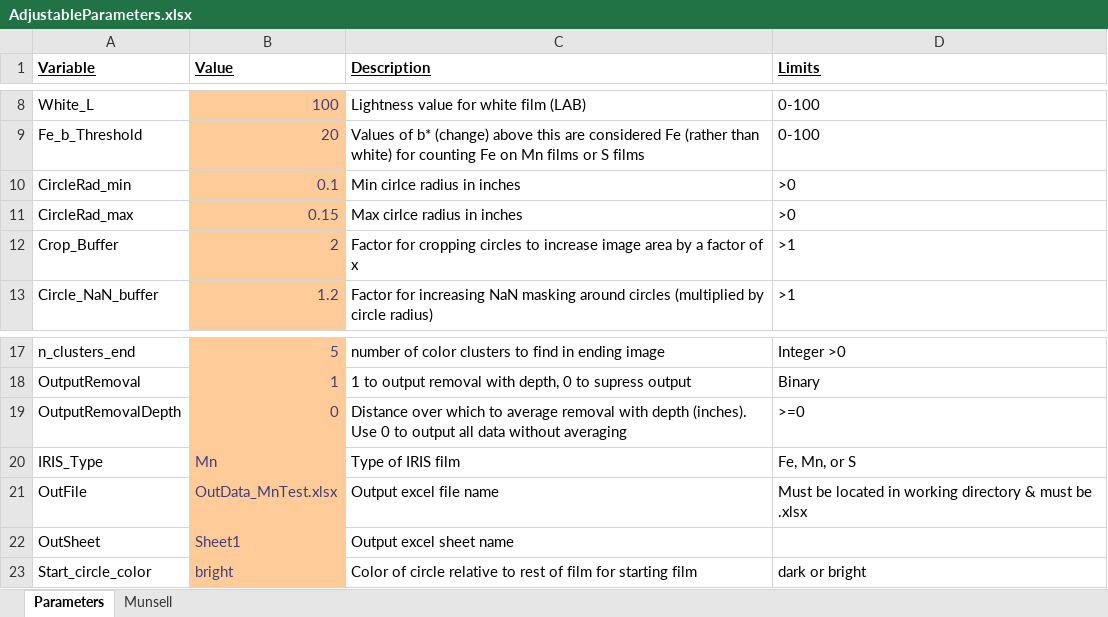
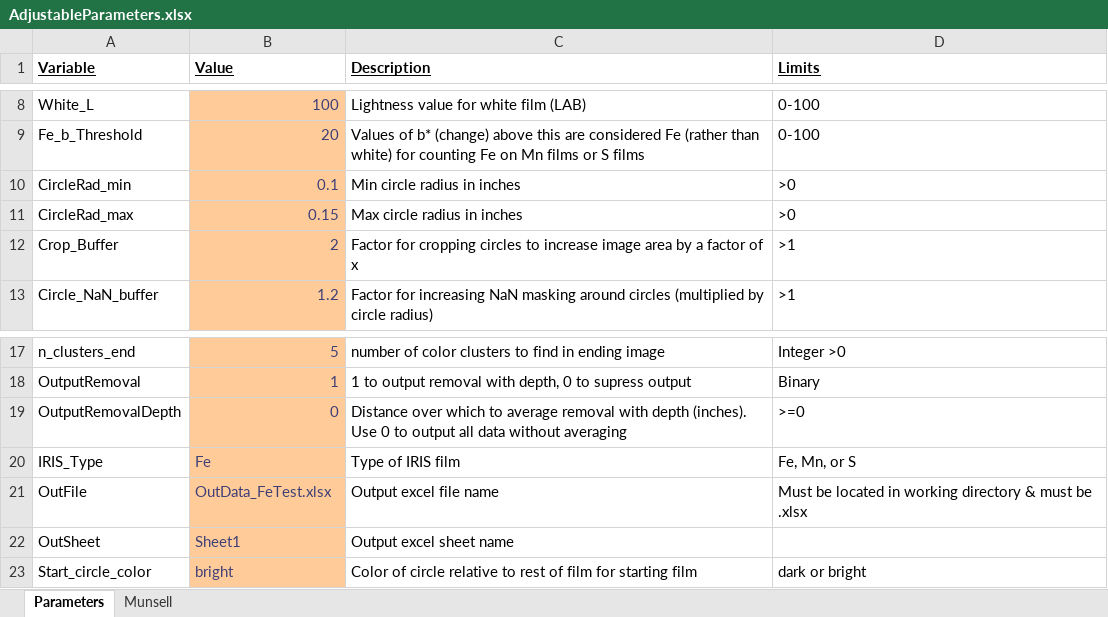
Before and after one commit to mlimmer/IRIS_Imager, an Excel workbook: AdjustableParameters.xlsx, sheet Parameters, drawn as a sheet; only a part is shown, gaps mark what is left out; values as stored, in another font and other column widths than the file's, no borders; the diff names each change by its address in the sheet, - before the commit and + after, or states it on an @@ line.

```diff
--- a/AdjustableParameters.xlsx (sheet Parameters)
+++ b/AdjustableParameters.xlsx (sheet Parameters)
-C10 (Description): Min cirlce radius in inches
+C10 (Description): Min circle radius in inches
-C11 (Description): Max cirlce radius in inches
+C11 (Description): Max circle radius in inches
-B20 (Value): Mn
+B20 (Value): Fe
-B21 (Value): OutData_MnTest.xlsx
+B21 (Value): OutData_FeTest.xlsx
```
Also changed, not shown: 7 other files.
